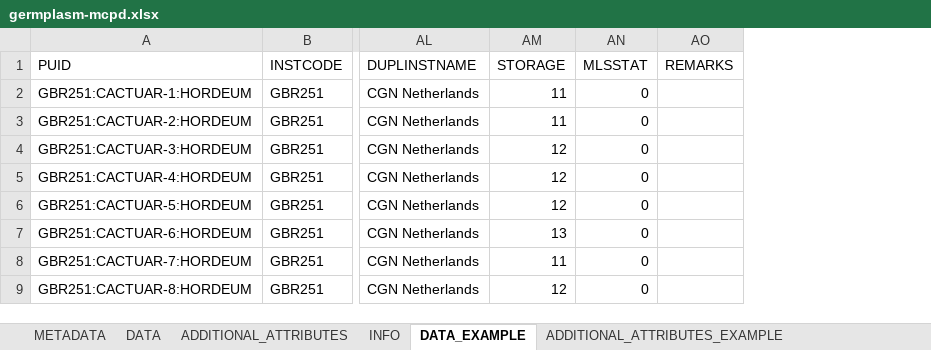
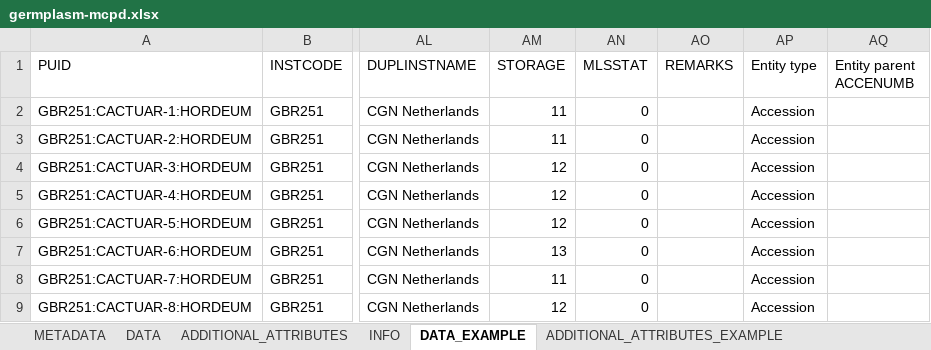
Before and after one commit to germinateplatform/germinate-data-templates, an Excel workbook: germplasm/germplasm-mcpd.xlsx, sheet DATA_EXAMPLE, drawn as a sheet; only a part is shown, gaps mark what is left out; values as stored, in another font and other column widths than the file's, no borders; table styles not drawn; the diff names each change by its address in the sheet, - before the commit and + after, or states it on an @@ line.

```diff
--- a/germplasm/germplasm-mcpd.xlsx (sheet DATA_EXAMPLE)
+++ b/germplasm/germplasm-mcpd.xlsx (sheet DATA_EXAMPLE)
+column AP (Entity type), rows 2-9: all Accession
+column AQ (Entity parent ACCENUMB), empty
```
Also changed, not shown: 1 other file.
